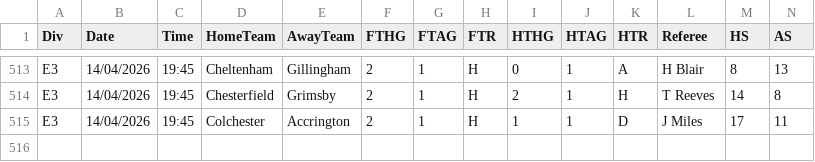
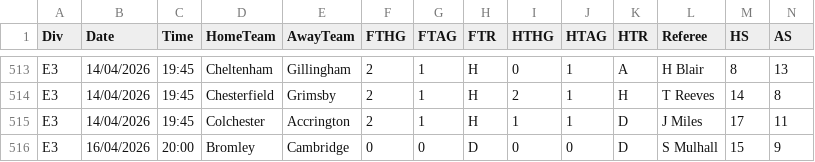
Before and after one commit to Matthierry/Gamepicker, a CSV file: data/raw/E3_2526.csv, drawn as a sheet; only a part is shown, gaps mark what is left out; rows hold the shown columns only; the diff names each change by its address in the sheet, - before the commit and + after, or states it on an @@ line.

```diff
--- a/data/raw/E3_2526.csv
+++ b/data/raw/E3_2526.csv
+row 516: E3 | 16/04/2026 | 20:00 | Bromley | Cambridge | 0 | 0 | D | 0 | 0 | D | S Mulhall | 15 | 9
```
Also changed, not shown: data/raw/E2_2526.csv, 2 other files.
